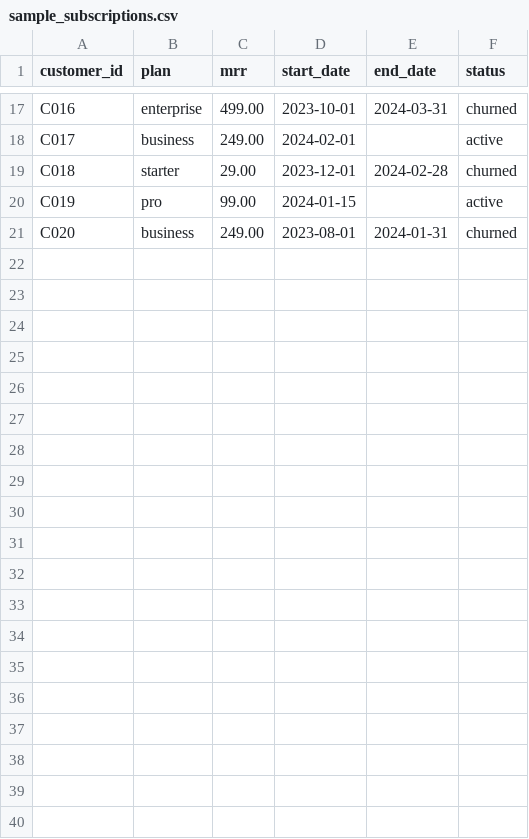
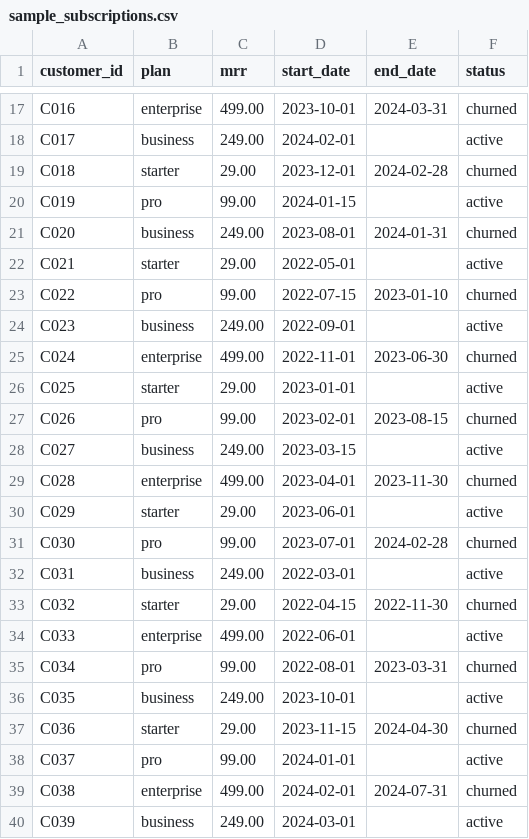
Before and after one commit to grest/claude-hackathon, a CSV file: data/sample_subscriptions.csv, drawn as a sheet; only a part is shown, gaps mark what is left out; the diff covers the shown part only; the diff names each change by its address in the sheet, - before the commit and + after, or states it on an @@ line.

```diff
--- a/data/sample_subscriptions.csv
+++ b/data/sample_subscriptions.csv
+row 22: C021 | starter | 29.00 | 2022-05-01 |  | active
+row 23: C022 | pro | 99.00 | 2022-07-15 | 2023-01-10 | churned
+row 24: C023 | business | 249.00 | 2022-09-01 |  | active
+row 25: C024 | enterprise | 499.00 | 2022-11-01 | 2023-06-30 | churned
+row 26: C025 | starter | 29.00 | 2023-01-01 |  | active
+row 27: C026 | pro | 99.00 | 2023-02-01 | 2023-08-15 | churned
+row 28: C027 | business | 249.00 | 2023-03-15 |  | active
+row 29: C028 | enterprise | 499.00 | 2023-04-01 | 2023-11-30 | churned
+row 30: C029 | starter | 29.00 | 2023-06-01 |  | active
+row 31: C030 | pro | 99.00 | 2023-07-01 | 2024-02-28 | churned
+row 32: C031 | business | 249.00 | 2022-03-01 |  | active
+row 33: C032 | starter | 29.00 | 2022-04-15 | 2022-11-30 | churned
+row 34: C033 | enterprise | 499.00 | 2022-06-01 |  | active
+row 35: C034 | pro | 99.00 | 2022-08-01 | 2023-03-31 | churned
+row 36: C035 | business | 249.00 | 2023-10-01 |  | active
+row 37: C036 | starter | 29.00 | 2023-11-15 | 2024-04-30 | churned
+row 38: C037 | pro | 99.00 | 2024-01-01 |  | active
+row 39: C038 | enterprise | 499.00 | 2024-02-01 | 2024-07-31 | churned
+row 40: C039 | business | 249.00 | 2024-03-01 |  | active
```
Also changed, not shown: 11 added rows elsewhere in this file, data/sample_events.csv, 7 other files.
